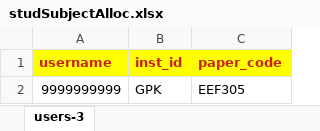
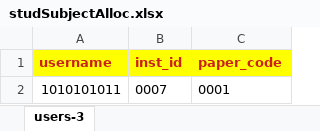
Before and after one commit to mrganeshkudale/gudexam, an Excel workbook: public/assets/tempfiles/studSubjectAlloc.xlsx, sheet users-3, drawn as a sheet; values as stored, in another font and other column widths than the file's, no borders; removed rows and columns are numbered as before the commit, all else as after; the diff names each change by its address in the sheet, - before the commit and + after, or states it on an @@ line.

```diff
--- a/public/assets/tempfiles/studSubjectAlloc.xlsx (sheet users-3)
+++ b/public/assets/tempfiles/studSubjectAlloc.xlsx (sheet users-3)
-row 2: 9999999999 | GPK | EEF305
+row 2: 1010101011 | 0007 | 0001
```
Also changed, not shown: public/standardFormats/test.xlsx, 49 other files.
